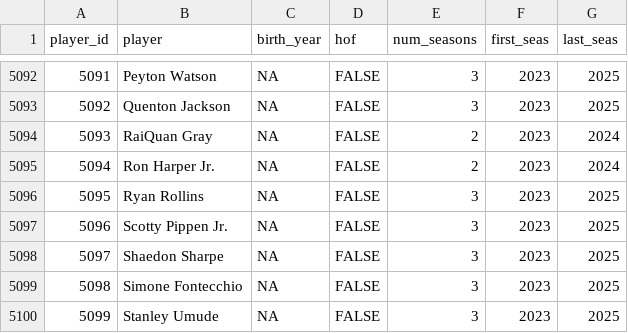
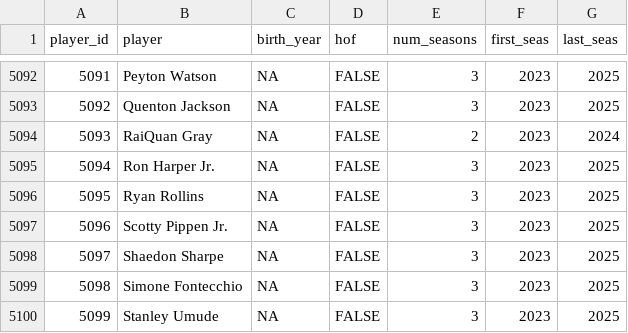
Before and after one commit to sumitrodatta/bball-reference-datasets, a CSV file: Data/Player Career Info.csv, drawn as a sheet; only a part is shown, gaps mark what is left out; the diff covers the shown part only; the diff names each change by its address in the sheet, - before the commit and + after, or states it on an @@ line.

Commit message:
end of season update

```diff
--- a/Data/Player Career Info.csv
+++ b/Data/Player Career Info.csv
-E5095 (num_seasons): 2
+E5095 (num_seasons): 3
-G5095 (last_seas): 2024
+G5095 (last_seas): 2025
```
Also changed, not shown: 2 added rows, 6 edited cells and row numbers in column A elsewhere in this file, Data/Opponent Stats Per 100 Poss.csv, Data/Opponent Stats Per Game.csv, 9 other files.
